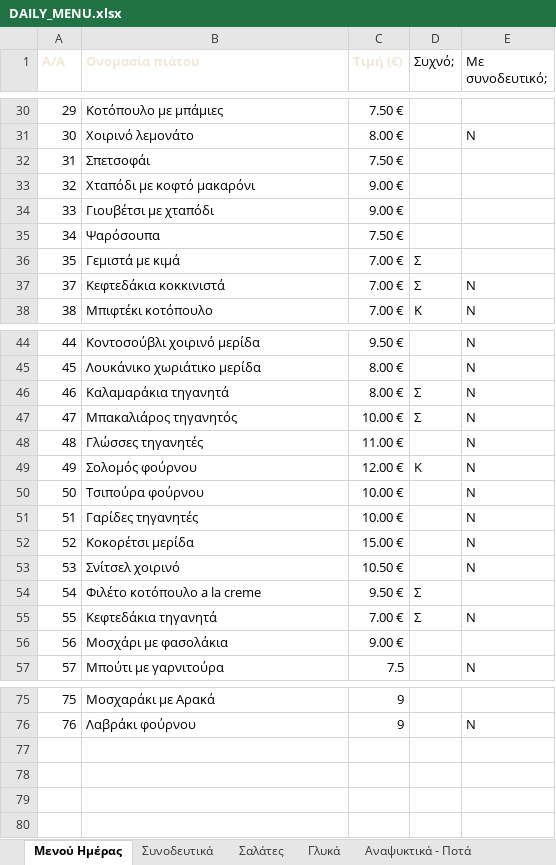
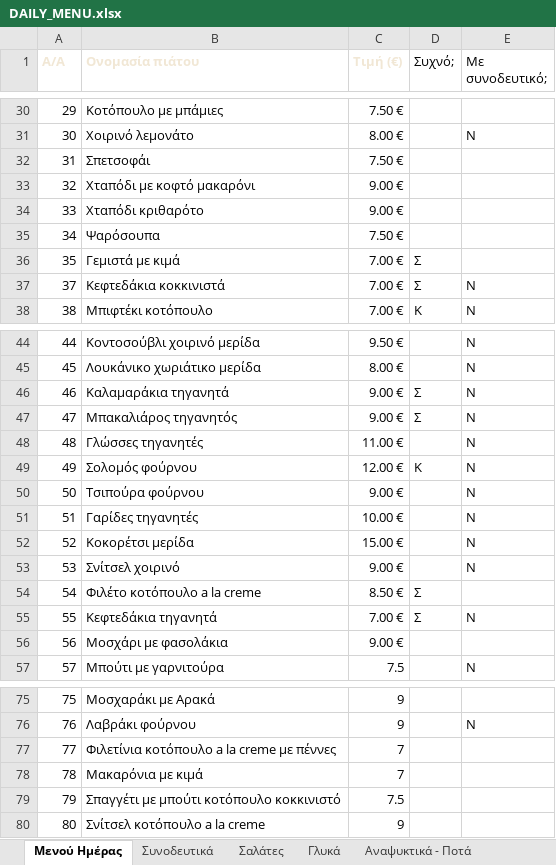
Before and after one commit to stivakos/magirefto-menu, an Excel workbook: DAILY_MENU.xlsx, sheet Μενού Ημέρας, drawn as a sheet; only a part is shown, gaps mark what is left out; values as stored, in another font and other column widths than the file's, no borders; the diff names each change by its address in the sheet, - before the commit and + after, or states it on an @@ line.

```diff
--- a/DAILY_MENU.xlsx (sheet Μενού Ημέρας)
+++ b/DAILY_MENU.xlsx (sheet Μενού Ημέρας)
-B34 (Ονομασία πιάτου): Γιουβέτσι με χταπόδι
+B34 (Ονομασία πιάτου): Χταπόδι κριθαρότο
-C46 (Τιμή (€)): 8.00 €
+C46 (Τιμή (€)): 9.00 €
-C47 (Τιμή (€)): 10.00 €
+C47 (Τιμή (€)): 9.00 €
-C50 (Τιμή (€)): 10.00 €
+C50 (Τιμή (€)): 9.00 €
-C53 (Τιμή (€)): 10.50 €
+C53 (Τιμή (€)): 9.00 €
-C54 (Τιμή (€)): 9.50 €
+C54 (Τιμή (€)): 8.50 €
+row 77: 77 | Φιλετίνια κοτόπουλο a la creme με πέννες | 7
+row 78: 78 | Μακαρόνια με κιμά | 7
+row 79: 79 | Σπαγγέτι με μπούτι κοτόπουλο κοκκινιστό | 7.5
+row 80: 80 | Σνίτσελ κοτόπουλο a la creme | 9
```
Also changed, not shown: 2 other files.
